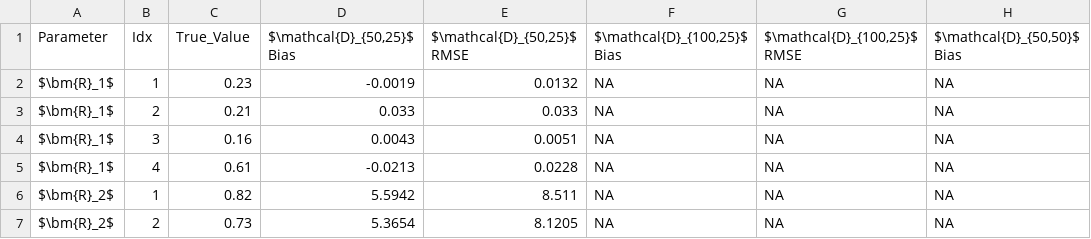
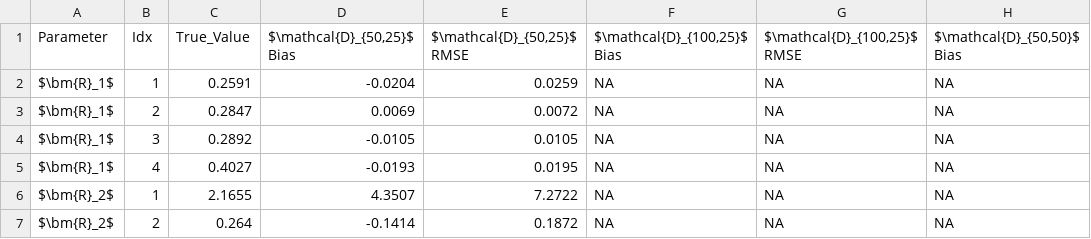
Before and after one commit to PsychometricsMZ/Regime-switching, a CSV file: Codes/Simulation/sim_summary_test/tables/param_table_mm.csv, drawn as a sheet; only a part is shown; the diff names each change by its address in the sheet, - before the commit and + after, or states it on an @@ line.

```diff
--- a/Codes/Simulation/sim_summary_test/tables/param_table_mm.csv
+++ b/Codes/Simulation/sim_summary_test/tables/param_table_mm.csv
-C2 (True_Value): 0.23
+C2 (True_Value): 0.2591
-D2 ($\mathcal{D}_{50,25}$ Bias): -0.0019
+D2 ($\mathcal{D}_{50,25}$ Bias): -0.0204
-E2 ($\mathcal{D}_{50,25}$ RMSE): 0.0132
+E2 ($\mathcal{D}_{50,25}$ RMSE): 0.0259
-C3 (True_Value): 0.21
+C3 (True_Value): 0.2847
-D3 ($\mathcal{D}_{50,25}$ Bias): 0.033
+D3 ($\mathcal{D}_{50,25}$ Bias): 0.0069
-E3 ($\mathcal{D}_{50,25}$ RMSE): 0.033
+E3 ($\mathcal{D}_{50,25}$ RMSE): 0.0072
-C4 (True_Value): 0.16
+C4 (True_Value): 0.2892
-D4 ($\mathcal{D}_{50,25}$ Bias): 0.0043
+D4 ($\mathcal{D}_{50,25}$ Bias): -0.0105
-E4 ($\mathcal{D}_{50,25}$ RMSE): 0.0051
+E4 ($\mathcal{D}_{50,25}$ RMSE): 0.0105
-C5 (True_Value): 0.61
+C5 (True_Value): 0.4027
-D5 ($\mathcal{D}_{50,25}$ Bias): -0.0213
+D5 ($\mathcal{D}_{50,25}$ Bias): -0.0193
-E5 ($\mathcal{D}_{50,25}$ RMSE): 0.0228
+E5 ($\mathcal{D}_{50,25}$ RMSE): 0.0195
-C6 (True_Value): 0.82
+C6 (True_Value): 2.1655
-D6 ($\mathcal{D}_{50,25}$ Bias): 5.5942
+D6 ($\mathcal{D}_{50,25}$ Bias): 4.3507
-E6 ($\mathcal{D}_{50,25}$ RMSE): 8.511
+E6 ($\mathcal{D}_{50,25}$ RMSE): 7.2722
-C7 (True_Value): 0.73
+C7 (True_Value): 0.264
-D7 ($\mathcal{D}_{50,25}$ Bias): 5.3654
+D7 ($\mathcal{D}_{50,25}$ Bias): -0.1414
-E7 ($\mathcal{D}_{50,25}$ RMSE): 8.1205
+E7 ($\mathcal{D}_{50,25}$ RMSE): 0.1872
```
Also changed, not shown: Codes/Simulation/sim_summary_test/init_params_two_stage_N50_Ntrain25.csv, Codes/Simulation/sim_summary_test/sim_summary_all.csv, 21 other files.
